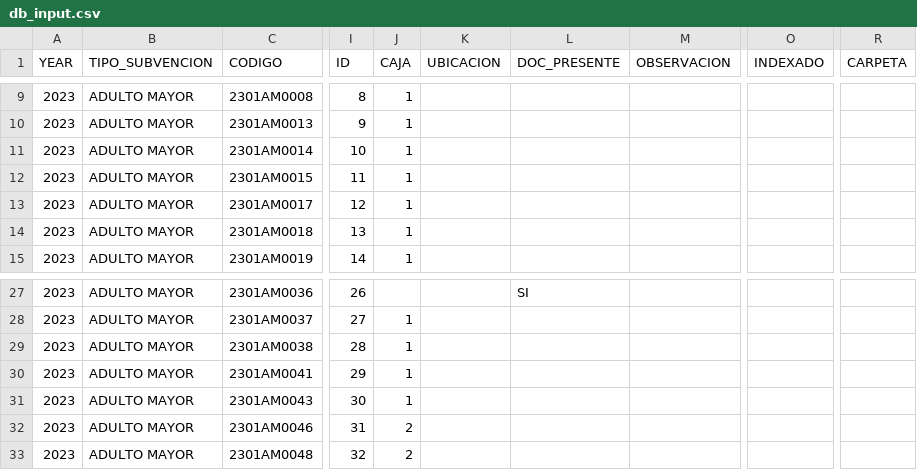
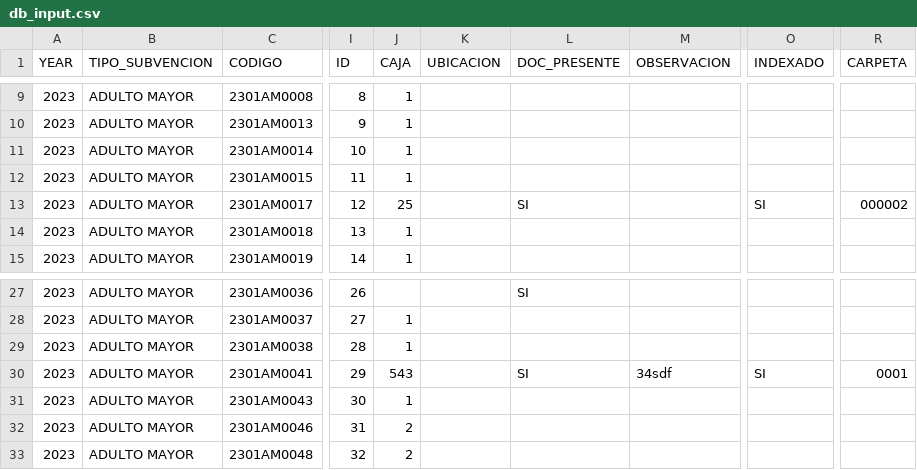
Before and after one commit to My0k/new_digitaliza, a CSV file: db_input.csv, drawn as a sheet; only a part is shown, gaps mark what is left out; the diff names each change by its address in the sheet, - before the commit and + after, or states it on an @@ line.

Commit message:
carpetas

```diff
--- a/db_input.csv
+++ b/db_input.csv
-J13 (CAJA): 1
+J13 (CAJA): 25
-L13 (DOC_PRESENTE): (empty)
+L13 (DOC_PRESENTE): SI
-O13 (INDEXADO): (empty)
+O13 (INDEXADO): SI
-R13 (CARPETA): (empty)
+R13 (CARPETA): 000002
-J30 (CAJA): 1
+J30 (CAJA): 543
-L30 (DOC_PRESENTE): (empty)
+L30 (DOC_PRESENTE): SI
-M30 (OBSERVACION): (empty)
+M30 (OBSERVACION): 34sdf
-O30 (INDEXADO): (empty)
+O30 (INDEXADO): SI
-R30 (CARPETA): (empty)
+R30 (CARPETA): 0001
```
Also changed, not shown: 3 other files.
